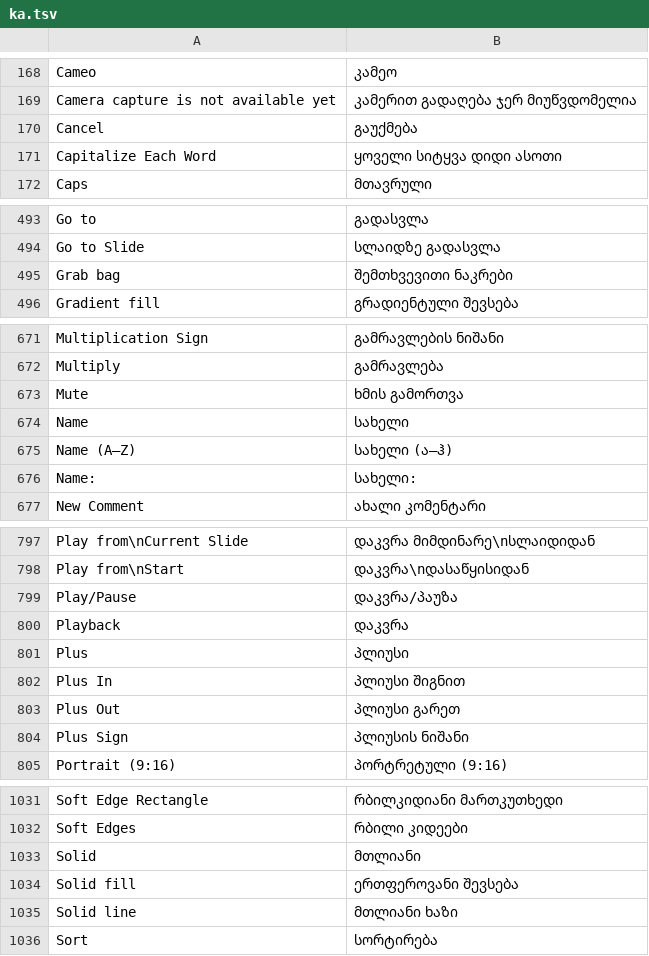
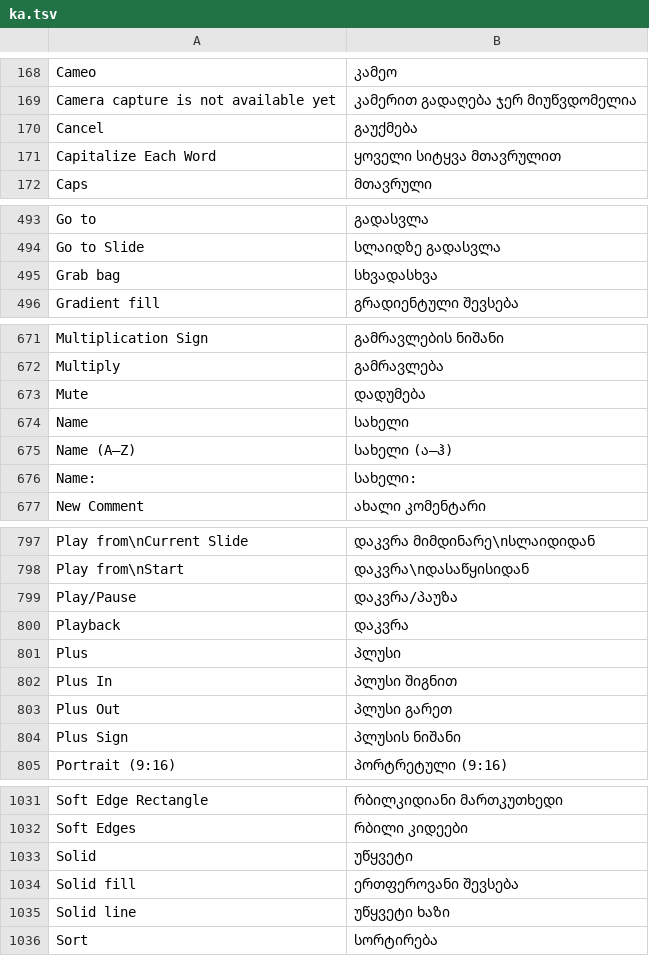
Before and after one commit to devius/deckcraft, a TSV file: crates/ui-egui/src/i18n/ka.tsv, drawn as a sheet; only a part is shown, gaps mark what is left out; the diff covers the shown part only.

```diff
--- a/crates/ui-egui/src/i18n/ka.tsv
+++ b/crates/ui-egui/src/i18n/ka.tsv
@@ -170,3 +170,3 @@ Camera capture is not available yet	კამერით გადაღებ
 Cancel	გაუქმება
-Capitalize Each Word	ყოველი სიტყვა დიდი ასოთი
+Capitalize Each Word	ყოველი სიტყვა მთავრულით
 Caps	მთავრული
@@ -494,3 +494,3 @@ Go to	გადასვლა
 Go to Slide	სლაიდზე გადასვლა
-Grab bag	შემთხვევითი ნაკრები
+Grab bag	სხვადასხვა
 Gradient fill	გრადიენტული შევსება
@@ -672,3 +672,3 @@ Multiplication Sign	გამრავლების ნიშანი
 Multiply	გამრავლება
-Mute	ხმის გამორთვა
+Mute	დადუმება
 Name	სახელი
@@ -800,6 +800,6 @@ Play/Pause	დაკვრა/პაუზა
 Playback	დაკვრა
-Plus	პლიუსი
-Plus In	პლიუსი შიგნით
-Plus Out	პლიუსი გარეთ
-Plus Sign	პლიუსის ნიშანი
+Plus	პლუსი
+Plus In	პლუსი შიგნით
+Plus Out	პლუსი გარეთ
+Plus Sign	პლუსის ნიშანი
 Portrait (9:16)	პორტრეტული (9:16)
@@ -1032,5 +1032,5 @@ Soft Edge Rectangle	რბილკიდიანი მართკუთხ
 Soft Edges	რბილი კიდეები
-Solid	მთლიანი
+Solid	უწყვეტი
 Solid fill	ერთფეროვანი შევსება
-Solid line	მთლიანი ხაზი
+Solid line	უწყვეტი ხაზი
 Sort	სორტირება
```
Also changed, not shown: 1 edited cell elsewhere in this file.
